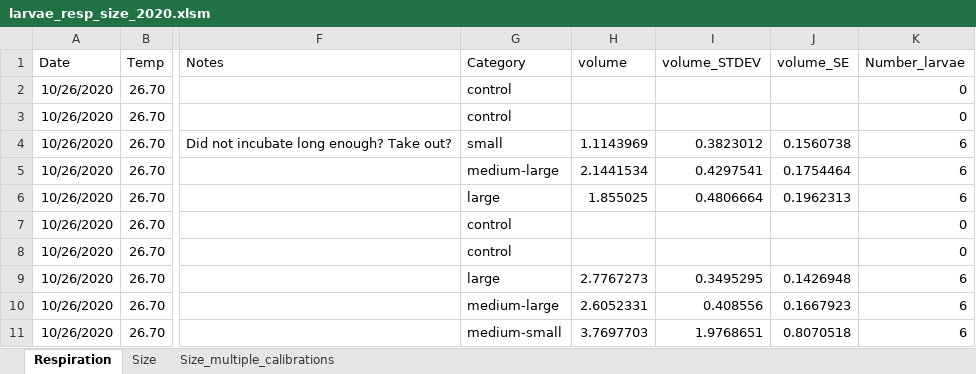
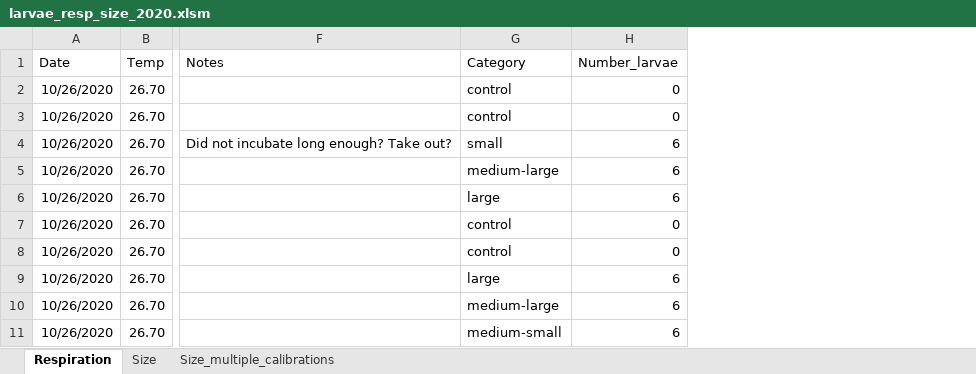
Before and after one commit to ninakbean/Metabolic_scaling, an Excel workbook: Data/Larvae/larvae_resp_size_2020.xlsm, sheet Respiration, drawn as a sheet; only a part is shown, gaps mark what is left out; values as stored, in another font and other column widths than the file's, no borders; the diff names each change by its address in the sheet, - before the commit and + after, or states it on an @@ line.

Commit message:
Synthesized data sheets for larvae and juvenile respiration and biomass data. Also, the old code I had to get the regression slope and R2 by subgroups didn't work with the new R update so I edited that.

```diff
--- a/Data/Larvae/larvae_resp_size_2020.xlsm (sheet Respiration)
+++ b/Data/Larvae/larvae_resp_size_2020.xlsm (sheet Respiration)
-column H (volume), rows 4-11: 1.1143969 | 2.1441534 | 1.855025 |  |  | 2.7767273 | 2.6052331 | 3.7697703
-column I (volume_STDEV), rows 4-11: 0.3823012 | 0.4297541 | 0.4806664 |  |  | 0.3495295 | 0.408556 | 1.9768651
-column J (volume_SE), rows 4-11: 0.1560738 | 0.1754464 | 0.1962313 |  |  | 0.1426948 | 0.1667923 | 0.8070518
```
Also changed, not shown: sheet Size, formulas that keep their value, 9 other files.
